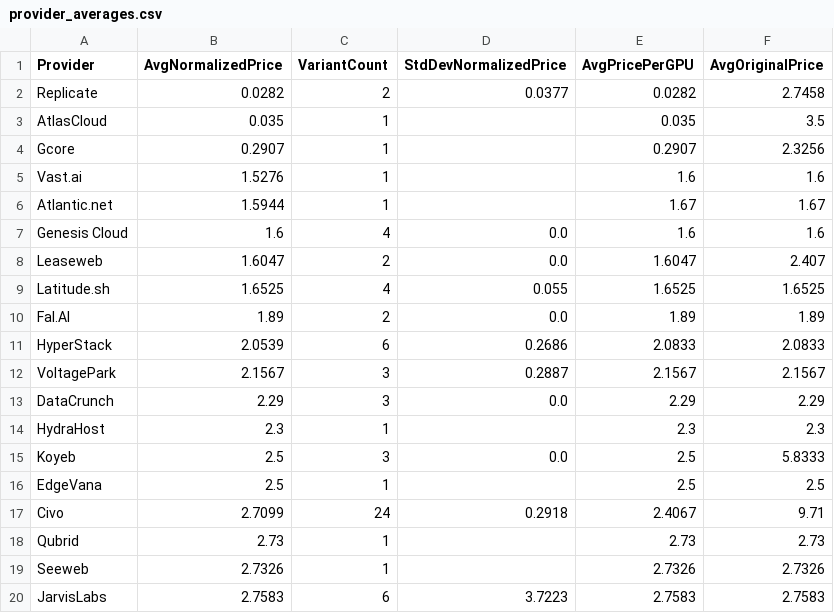
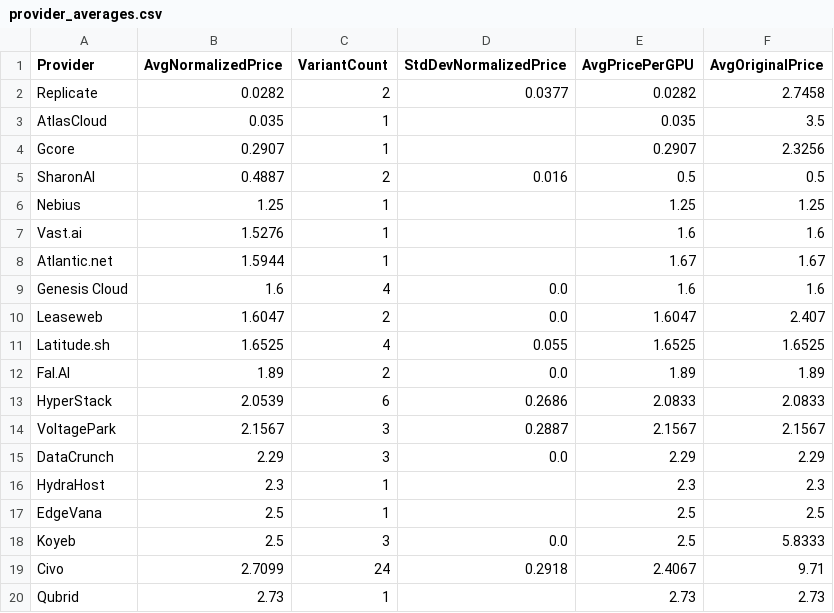
Before and after one commit to 0x0shephard/bot, a CSV file: provider_averages.csv, drawn as a sheet; only a part is shown; the shorter side is filled out with more unchanged rows.

```diff
--- a/provider_averages.csv
+++ b/provider_averages.csv
@@ -4,2 +4,4 @@ AtlasCloud,0.035,1,,0.035,3.5
 Gcore,0.2907,1,,0.2907,2.3256
+SharonAI,0.4887,2,0.016,0.5,0.5
+Nebius,1.25,1,,1.25,1.25
 Vast.ai,1.5276,1,,1.6,1.6
@@ -14,4 +16,4 @@ DataCrunch,2.29,3,0.0,2.29,2.29
 HydraHost,2.3,1,,2.3,2.3
+EdgeVana,2.5,1,,2.5,2.5
 Koyeb,2.5,3,0.0,2.5,5.8333
-EdgeVana,2.5,1,,2.5,2.5
 Civo,2.7099,24,0.2918,2.4067,9.71
```
Also changed, not shown: gpu_index_history.csv, gpu_prices_normalized.csv, 13 other files.
